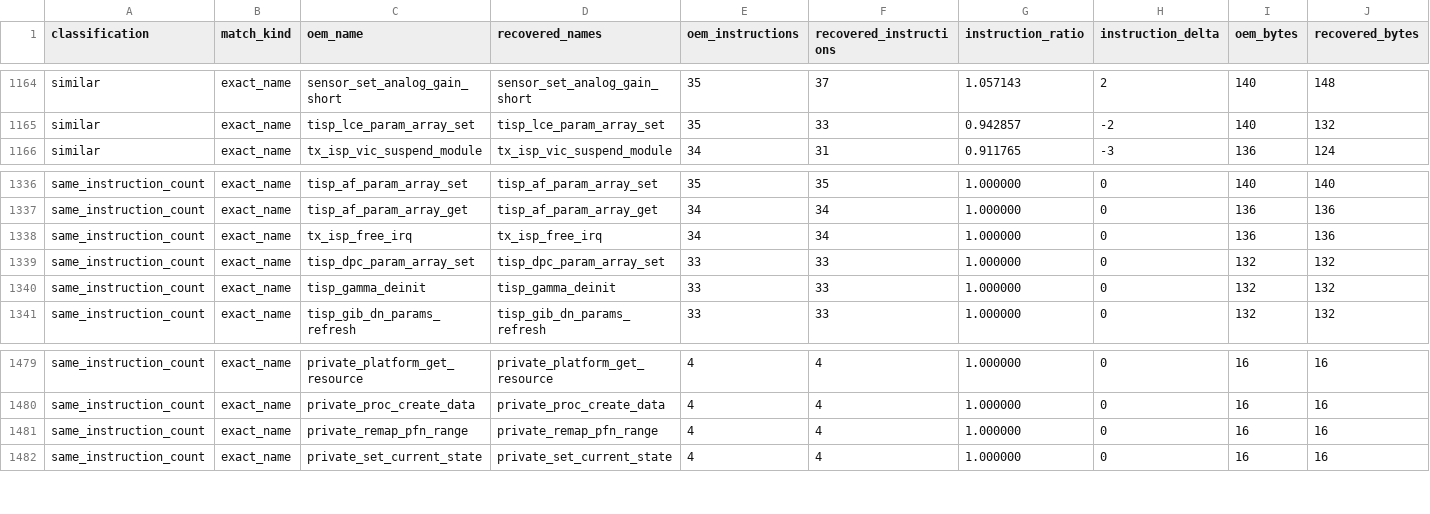
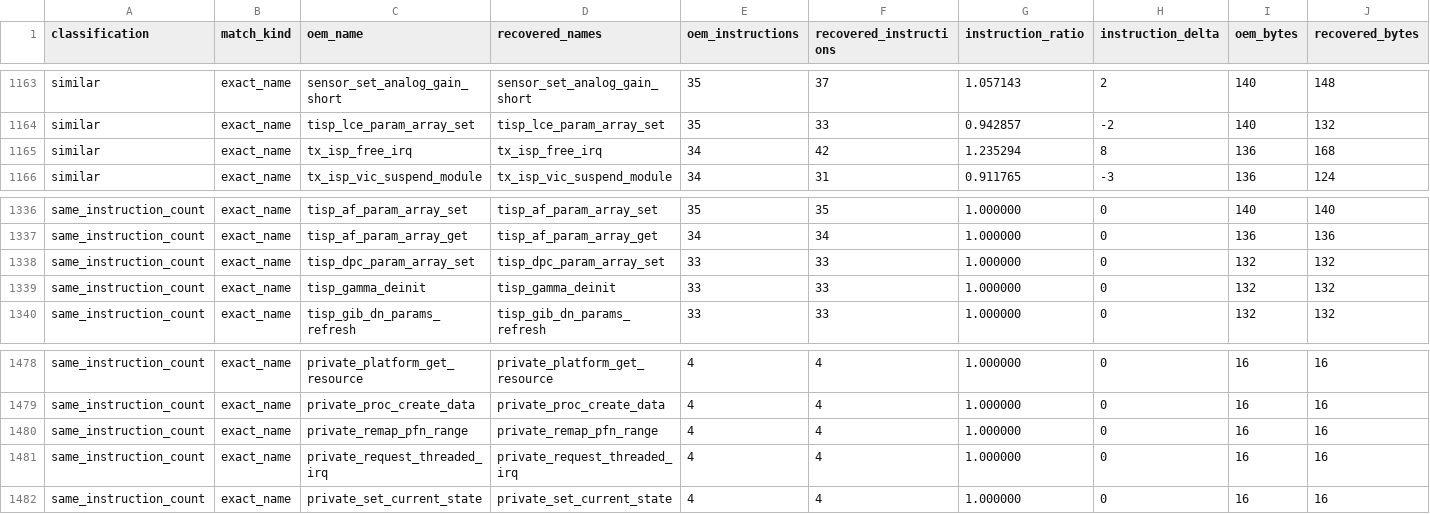
Before and after one commit to opensensor/isp, a CSV file: driver/t41/audit/binary_audit.csv, drawn as a sheet; only a part is shown, gaps mark what is left out; removed rows and columns are numbered as before the commit, all else as after; rows hold the shown columns only; the diff covers the shown part only; the diff names each change by its address in the sheet, - before the commit and + after, or states it on an @@ line.

```diff
--- a/driver/t41/audit/binary_audit.csv
+++ b/driver/t41/audit/binary_audit.csv
+row 1165: similar | exact_name | tx_isp_free_irq | tx_isp_free_irq | 34 | 42 | 1.235294 | 8 | 136 | 168
-row 1338: same_instruction_count | exact_name | tx_isp_free_irq | tx_isp_free_irq | 34 | 34 | 1.000000 | 0 | 136 | 136
+row 1481: same_instruction_count | exact_name | private_request_threaded_irq | private_request_threaded_irq | 4 | 4 | 1.000000 | 0 | 16 | 16
```
Also changed, not shown: 3 added rows and 4 removed rows elsewhere in this file, 4 other files.
